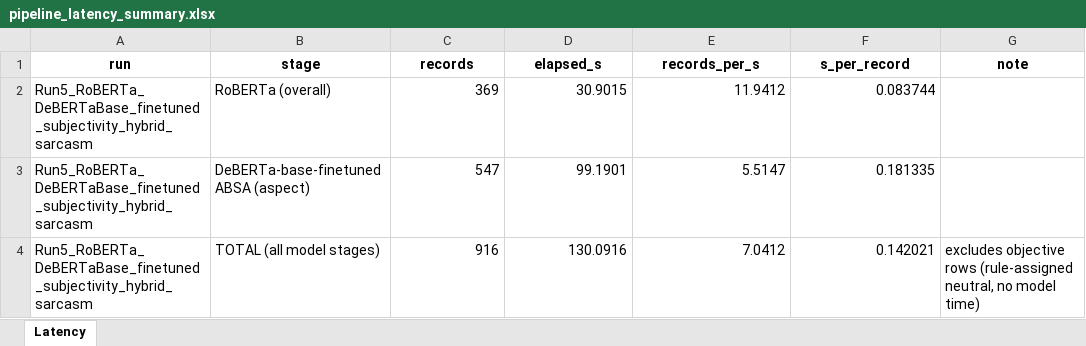
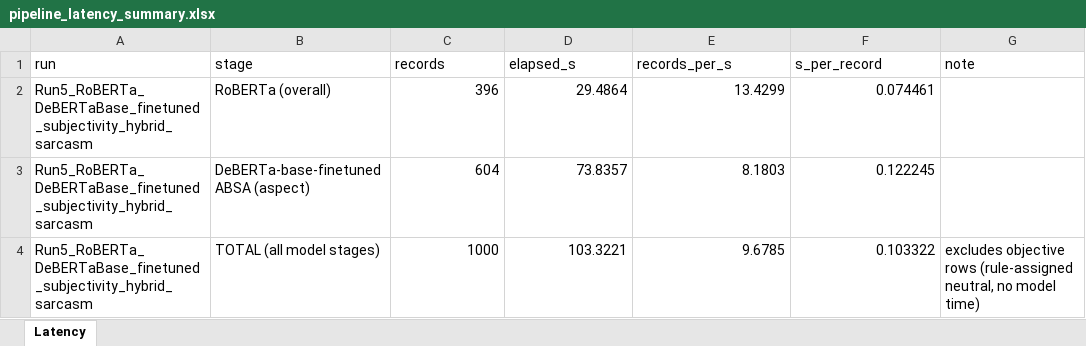
Before and after one commit to kennethlemuel/SC4021_GroupAssignment, an Excel workbook: data/pipeline_latency_summary.xlsx, sheet Latency, drawn as a sheet; values as stored, in another font and other column widths than the file's, no borders; the diff names each change by its address in the sheet, - before the commit and + after, or states it on an @@ line.

```diff
--- a/data/pipeline_latency_summary.xlsx (sheet Latency)
+++ b/data/pipeline_latency_summary.xlsx (sheet Latency)
@@ A1:G1 bold: on → off, alignment: center → left @@
-C2 (records): 369
+C2 (records): 396
-D2 (elapsed_s): 30.9015
+D2 (elapsed_s): 29.4864
-E2 (records_per_s): 11.9412
+E2 (records_per_s): 13.4299
-F2 (s_per_record): 0.083744
+F2 (s_per_record): 0.074461
-C3 (records): 547
+C3 (records): 604
-D3 (elapsed_s): 99.1901
+D3 (elapsed_s): 73.8357
-E3 (records_per_s): 5.5147
+E3 (records_per_s): 8.1803
-F3 (s_per_record): 0.181335
+F3 (s_per_record): 0.122245
-C4 (records): 916
+C4 (records): 1000
-D4 (elapsed_s): 130.0916
+D4 (elapsed_s): 103.3221
-E4 (records_per_s): 7.0412
+E4 (records_per_s): 9.6785
-F4 (s_per_record): 0.142021
+F4 (s_per_record): 0.103322
```
Also changed, not shown: data/classification_evaluation_summary.xlsx, 10 other files.
